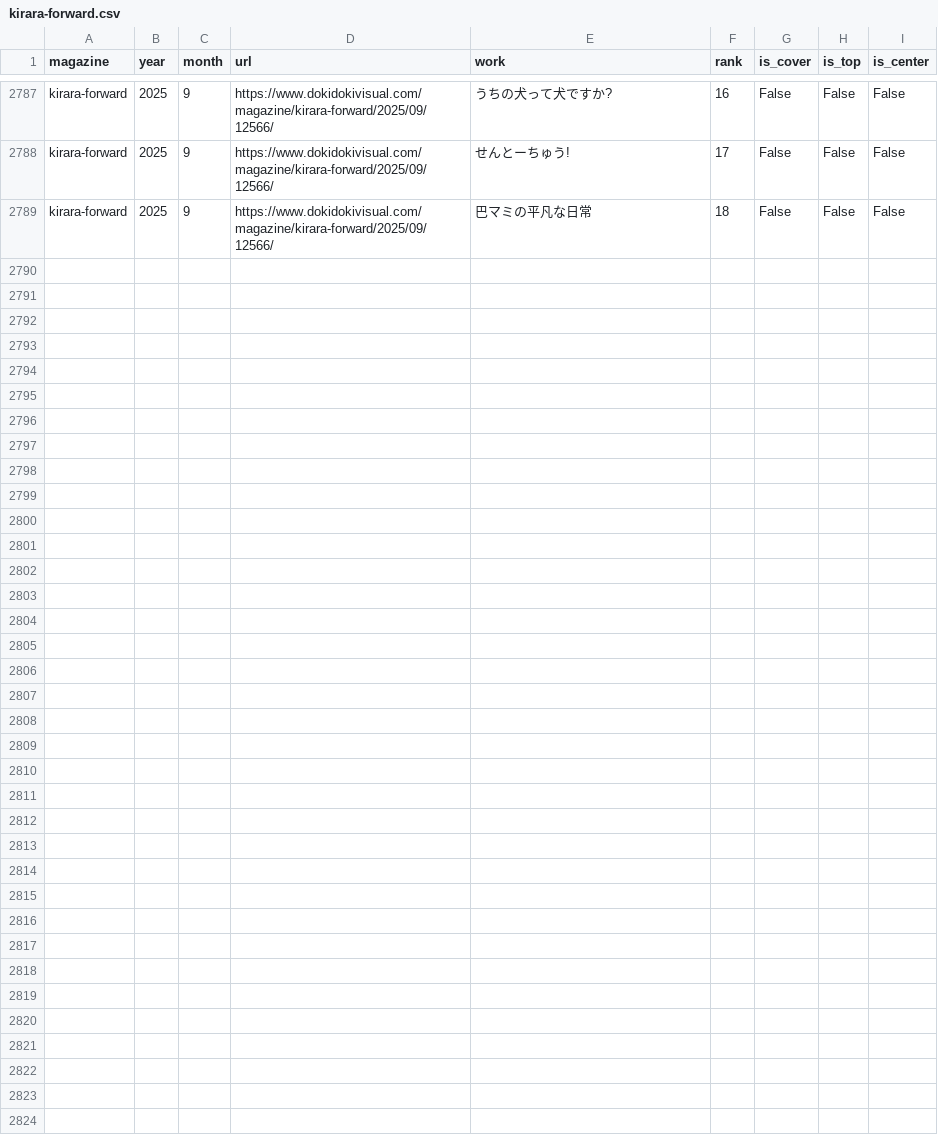
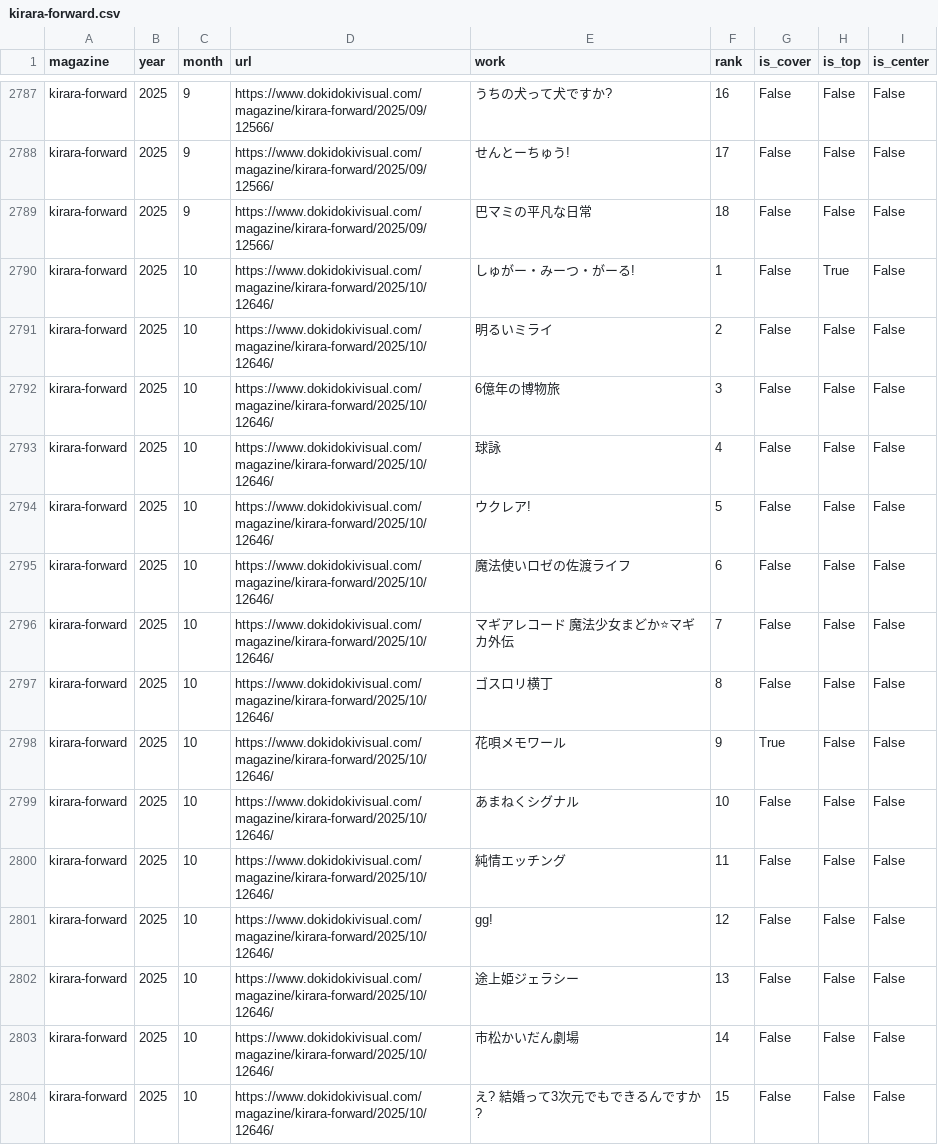
Before and after one commit to tyabannotami/kirara-stats, a CSV file: data/raw/kirara-forward.csv, drawn as a sheet; only a part is shown, gaps mark what is left out; the diff names each change by its address in the sheet, - before the commit and + after, or states it on an @@ line.

Commit message:
chore(ci): monthly scrape & etl

```diff
--- a/data/raw/kirara-forward.csv
+++ b/data/raw/kirara-forward.csv
+row 2790: kirara-forward | 2025 | 10 | https://www.dokidokivisual.com/magazine/kirara-forward/2025/10/12646/ | しゅがー・みーつ・がーる! | 1 | False | True | False
+row 2791: kirara-forward | 2025 | 10 | https://www.dokidokivisual.com/magazine/kirara-forward/2025/10/12646/ | 明るいミライ | 2 | False | False | False
+row 2792: kirara-forward | 2025 | 10 | https://www.dokidokivisual.com/magazine/kirara-forward/2025/10/12646/ | 6億年の博物旅 | 3 | False | False | False
+row 2793: kirara-forward | 2025 | 10 | https://www.dokidokivisual.com/magazine/kirara-forward/2025/10/12646/ | 球詠 | 4 | False | False | False
+row 2794: kirara-forward | 2025 | 10 | https://www.dokidokivisual.com/magazine/kirara-forward/2025/10/12646/ | ウクレア! | 5 | False | False | False
+row 2795: kirara-forward | 2025 | 10 | https://www.dokidokivisual.com/magazine/kirara-forward/2025/10/12646/ | 魔法使いロゼの佐渡ライフ | 6 | False | False | False
+row 2796: kirara-forward | 2025 | 10 | https://www.dokidokivisual.com/magazine/kirara-forward/2025/10/12646/ | マギアレコード 魔法少女まどか⭐マギカ外伝 | 7 | False | False | False
+row 2797: kirara-forward | 2025 | 10 | https://www.dokidokivisual.com/magazine/kirara-forward/2025/10/12646/ | ゴスロリ横丁 | 8 | False | False | False
+row 2798: kirara-forward | 2025 | 10 | https://www.dokidokivisual.com/magazine/kirara-forward/2025/10/12646/ | 花唄メモワール | 9 | True | False | False
+row 2799: kirara-forward | 2025 | 10 | https://www.dokidokivisual.com/magazine/kirara-forward/2025/10/12646/ | あまねくシグナル | 10 | False | False | False
+row 2800: kirara-forward | 2025 | 10 | https://www.dokidokivisual.com/magazine/kirara-forward/2025/10/12646/ | 純情エッチング | 11 | False | False | False
+row 2801: kirara-forward | 2025 | 10 | https://www.dokidokivisual.com/magazine/kirara-forward/2025/10/12646/ | gg! | 12 | False | False | False
+row 2802: kirara-forward | 2025 | 10 | https://www.dokidokivisual.com/magazine/kirara-forward/2025/10/12646/ | 途上姫ジェラシー | 13 | False | False | False
+row 2803: kirara-forward | 2025 | 10 | https://www.dokidokivisual.com/magazine/kirara-forward/2025/10/12646/ | 市松かいだん劇場 | 14 | False | False | False
+row 2804: kirara-forward | 2025 | 10 | https://www.dokidokivisual.com/magazine/kirara-forward/2025/10/12646/ | え? 結婚って3次元でもできるんですか? | 15 | False | False | False
```
Also changed, not shown: tools/kirara_issue_urls.csv, 1 other file.
